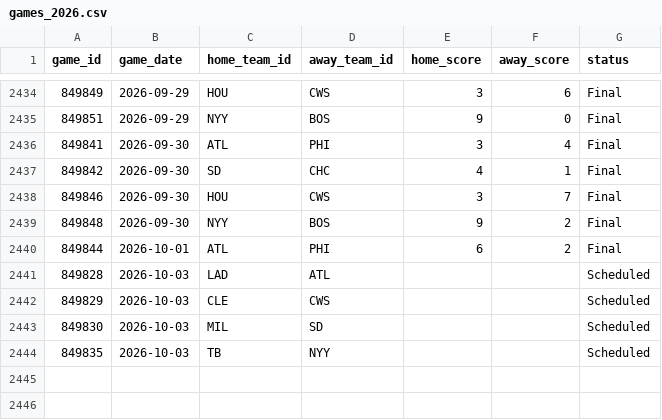
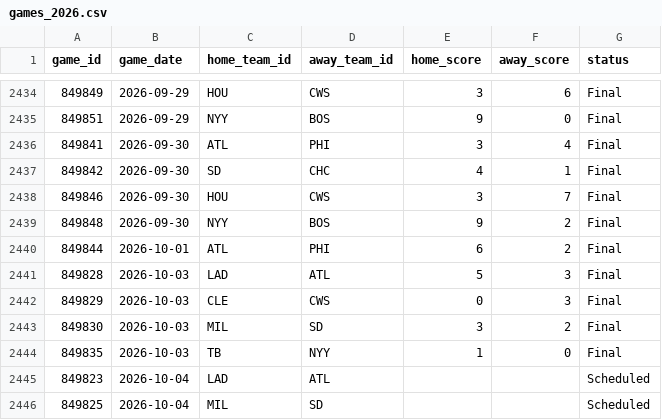
Before and after one commit to gigadon/Thats-Baseball, a CSV file: data/games_2026.csv, drawn as a sheet; only a part is shown, gaps mark what is left out.

```diff
--- a/data/games_2026.csv
+++ b/data/games_2026.csv
@@ -2440,5 +2440,7 @@ game_id,game_date,home_team_id,away_team_id,home_score,away_score,status
 849844,2026-10-01,ATL,PHI,6,2,Final
-849828,2026-10-03,LAD,ATL,,,Scheduled
-849829,2026-10-03,CLE,CWS,,,Scheduled
-849830,2026-10-03,MIL,SD,,,Scheduled
-849835,2026-10-03,TB,NYY,,,Scheduled
+849828,2026-10-03,LAD,ATL,5,3,Final
+849829,2026-10-03,CLE,CWS,0,3,Final
+849830,2026-10-03,MIL,SD,3,2,Final
+849835,2026-10-03,TB,NYY,1,0,Final
+849823,2026-10-04,LAD,ATL,,,Scheduled
+849825,2026-10-04,MIL,SD,,,Scheduled
```
Also changed, not shown: data/odds_history.csv, 7 other files.
